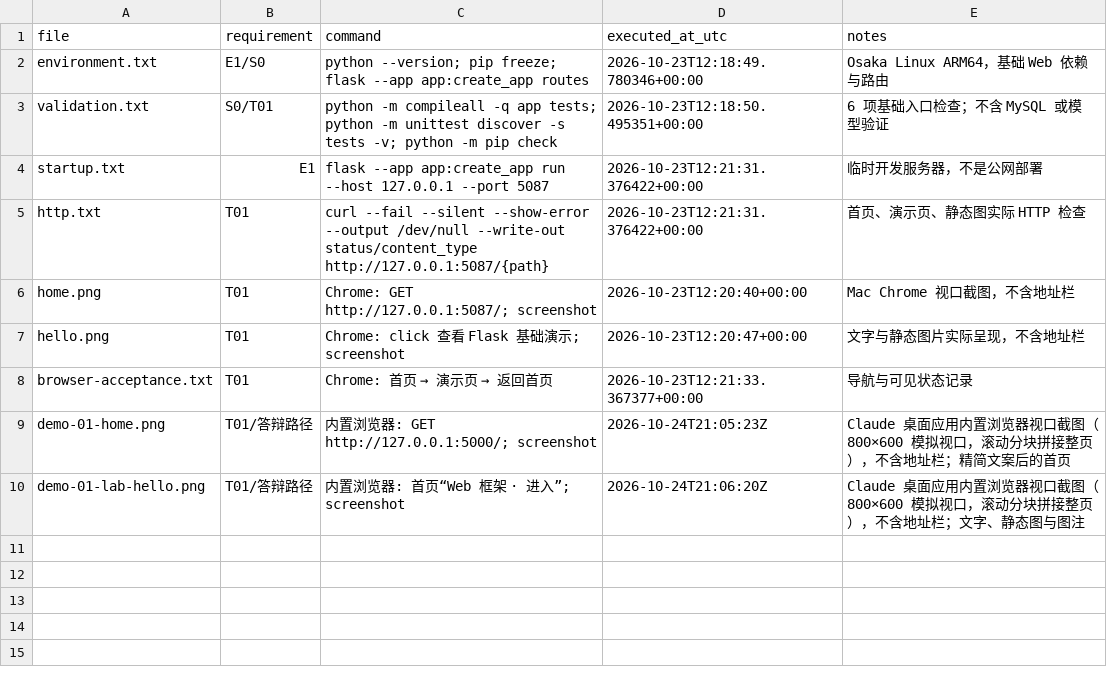
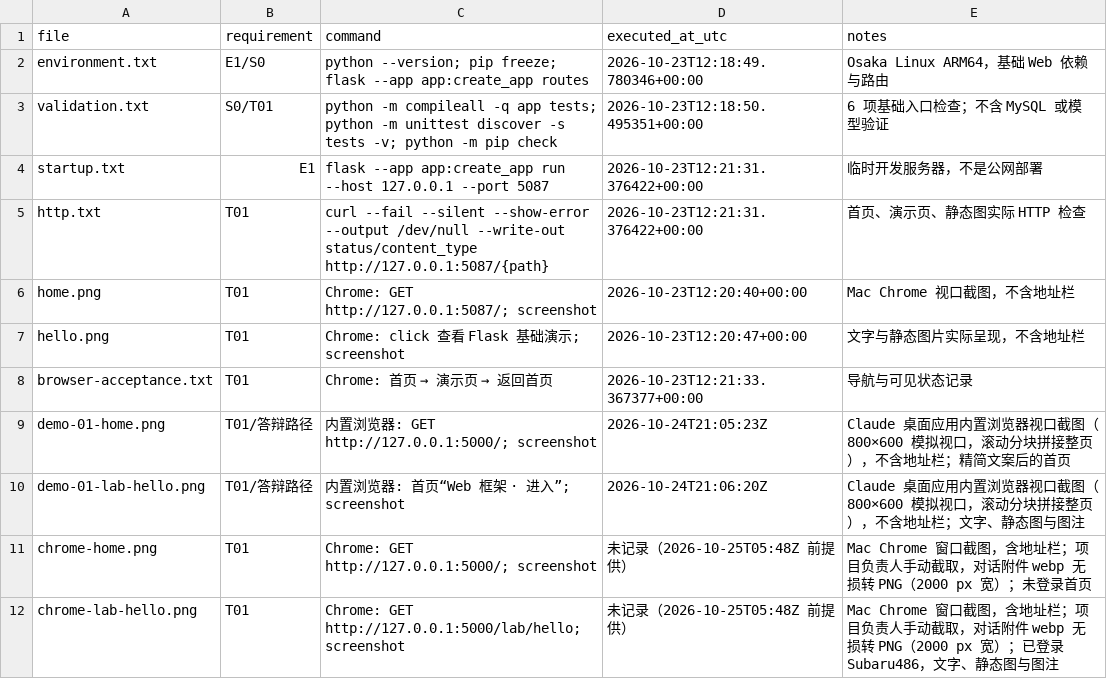
Before and after one commit to Subaru486desuwa/vocab-review, a CSV file: evidence/exp01/index.csv, drawn as a sheet.

```diff
--- a/evidence/exp01/index.csv
+++ b/evidence/exp01/index.csv
@@ -10 +10,3 @@ demo-01-home.png,T01/答辩路径,内置浏览器: GET http://127.0.0.1:5000/; s
 demo-01-lab-hello.png,T01/答辩路径,内置浏览器: 首页“Web 框架 · 进入”; screenshot,2026-10-24T21:06:20Z,Claude 桌面应用内置浏览器视口截图（800×600 模拟视口，滚动分块拼接整页），不含地址栏；文字、静态图与图注
+chrome-home.png,T01,Chrome: GET http://127.0.0.1:5000/; screenshot,未记录（2026-10-25T05:48Z 前提供）,Mac Chrome 窗口截图，含地址栏；项目负责人手动截取，对话附件 webp 无损转 PNG（2000 px 宽）；未登录首页
+chrome-lab-hello.png,T01,Chrome: GET http://127.0.0.1:5000/lab/hello; screenshot,未记录（2026-10-25T05:48Z 前提供）,Mac Chrome 窗口截图，含地址栏；项目负责人手动截取，对话附件 webp 无损转 PNG（2000 px 宽）；已登录 Subaru486，文字、静态图与图注
```
Also changed, not shown: evidence/exp02/index.csv, 7 other files.
